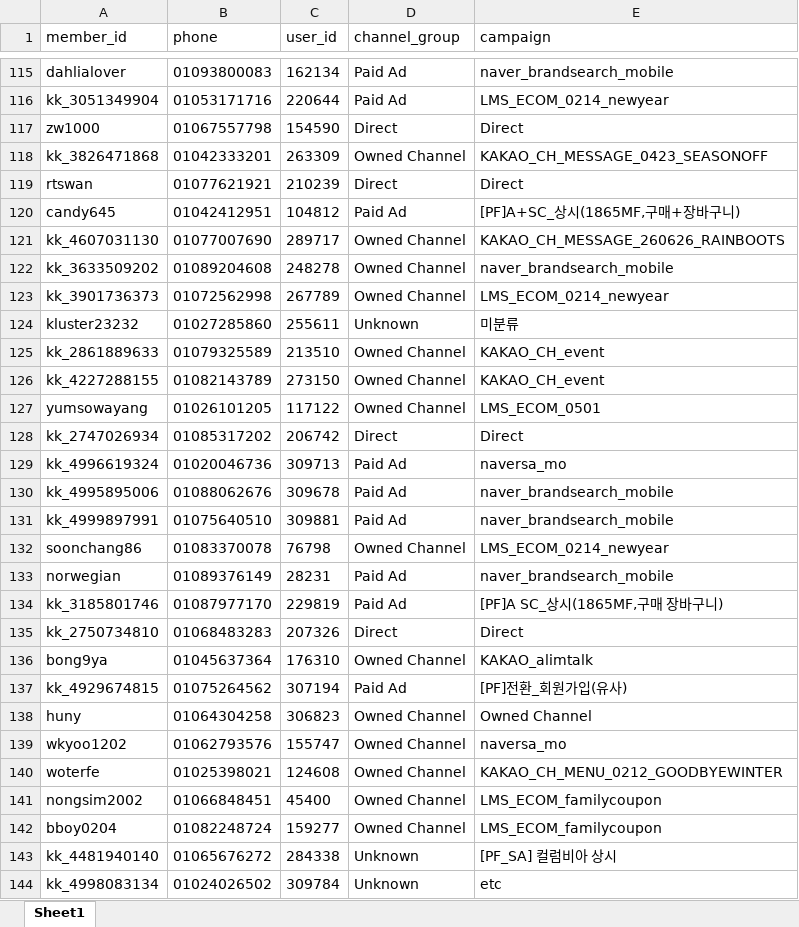
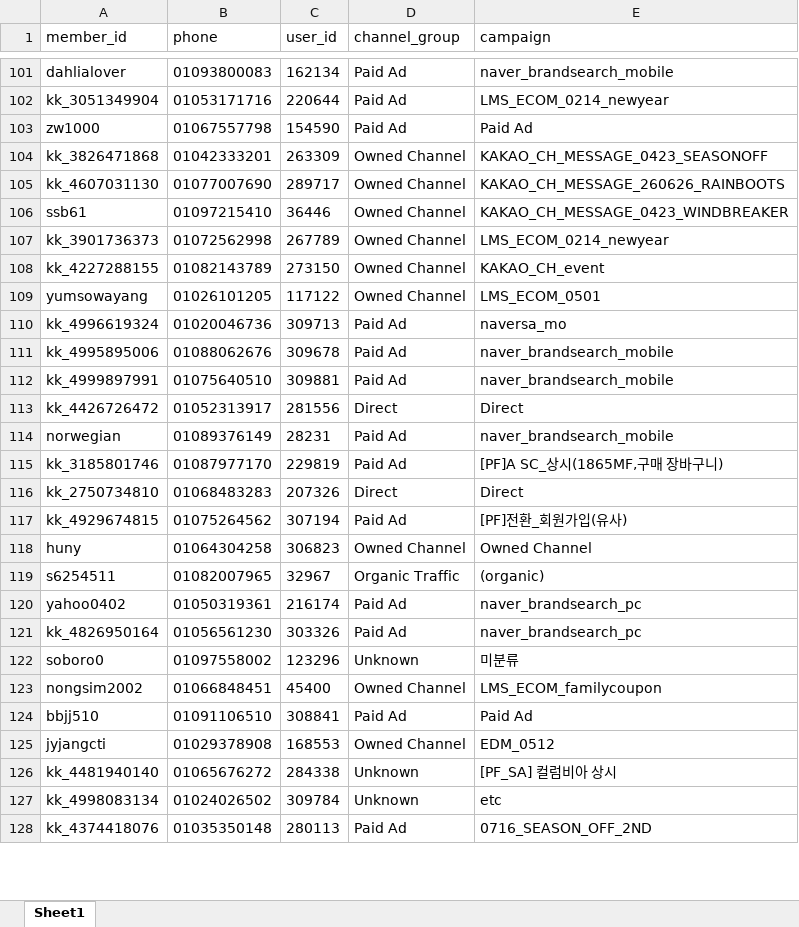
Before and after one commit to koreacolumbia-dotcom/E-comm-marketing-hub, an Excel workbook: reports/member_funnel/downloads/member_funnel_7d_non_buyer.xlsx, sheet Sheet1, drawn as a sheet; only a part is shown, gaps mark what is left out; the shorter side is filled out with more unchanged rows; values as stored, in another font and other column widths than the file's, no borders; removed rows and columns are numbered as before the commit, all else as after; the diff covers the shown part only; the diff names each change by its address in the sheet, - before the commit and + after, or states it on an @@ line.

```diff
--- a/reports/member_funnel/downloads/member_funnel_7d_non_buyer.xlsx (sheet Sheet1)
+++ b/reports/member_funnel/downloads/member_funnel_7d_non_buyer.xlsx (sheet Sheet1)
-D103 (channel_group): Direct
+D103 (channel_group): Paid Ad
-E103 (campaign): Direct
+E103 (campaign): Paid Ad
-row 119: rtswan | 01077621921 | 210239 | Direct | Direct
-row 120: candy645 | 01042412951 | 104812 | Paid Ad | [PF]A+SC_상시(1865MF,구매+장바구니)
-row 122: kk_3633509202 | 01089204608 | 248278 | Owned Channel | naver_brandsearch_mobile
+row 106: ssb61 | 01097215410 | 36446 | Owned Channel | KAKAO_CH_MESSAGE_0423_WINDBREAKER
-row 124: kluster23232 | 01027285860 | 255611 | Unknown | 미분류
-row 125: kk_2861889633 | 01079325589 | 213510 | Owned Channel | KAKAO_CH_event
-row 128: kk_2747026934 | 01085317202 | 206742 | Direct | Direct
-row 132: soonchang86 | 01083370078 | 76798 | Owned Channel | LMS_ECOM_0214_newyear
+row 113: kk_4426726472 | 01052313917 | 281556 | Direct | Direct
-row 136: bong9ya | 01045637364 | 176310 | Owned Channel | KAKAO_alimtalk
@@ row 139 moved to row 72: wkyoo1202 @@
-row 140: woterfe | 01025398021 | 124608 | Owned Channel | KAKAO_CH_MENU_0212_GOODBYEWINTER
+row 119: s6254511 | 01082007965 | 32967 | Organic Traffic | (organic)
+row 120: yahoo0402 | 01050319361 | 216174 | Paid Ad | naver_brandsearch_pc
@@ row 164 moved to row 121: kk_4826950164 @@
+row 122: soboro0 | 01097558002 | 123296 | Unknown | 미분류
-row 142: bboy0204 | 01082248724 | 159277 | Owned Channel | LMS_ECOM_familycoupon
+row 124: bbjj510 | 01091106510 | 308841 | Paid Ad | Paid Ad
@@ row 145 moved to row 125: jyjangcti @@
```
Also changed, not shown: 54 added rows, 111 removed rows, 51 moved rows and 31 edited cells elsewhere in this sheet, reports/member_funnel/downloads/member_funnel_1d_non_buyer.xlsx, reports/member_funnel/downloads/member_funnel_1d_target_segments.xlsx, 19 other files.
